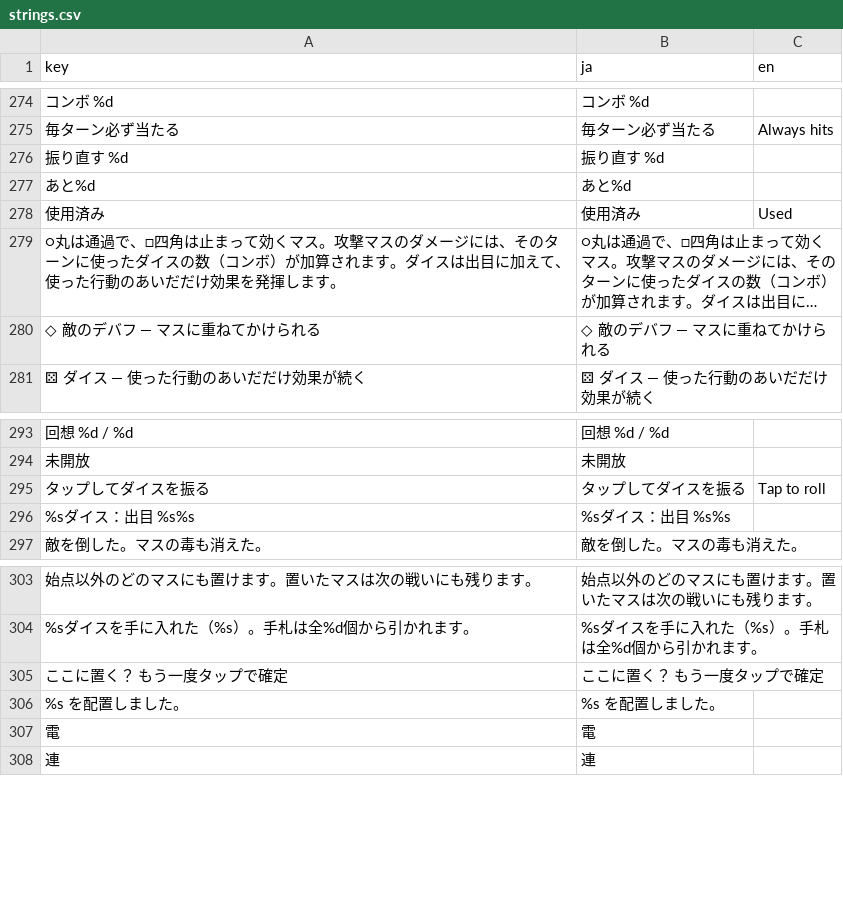
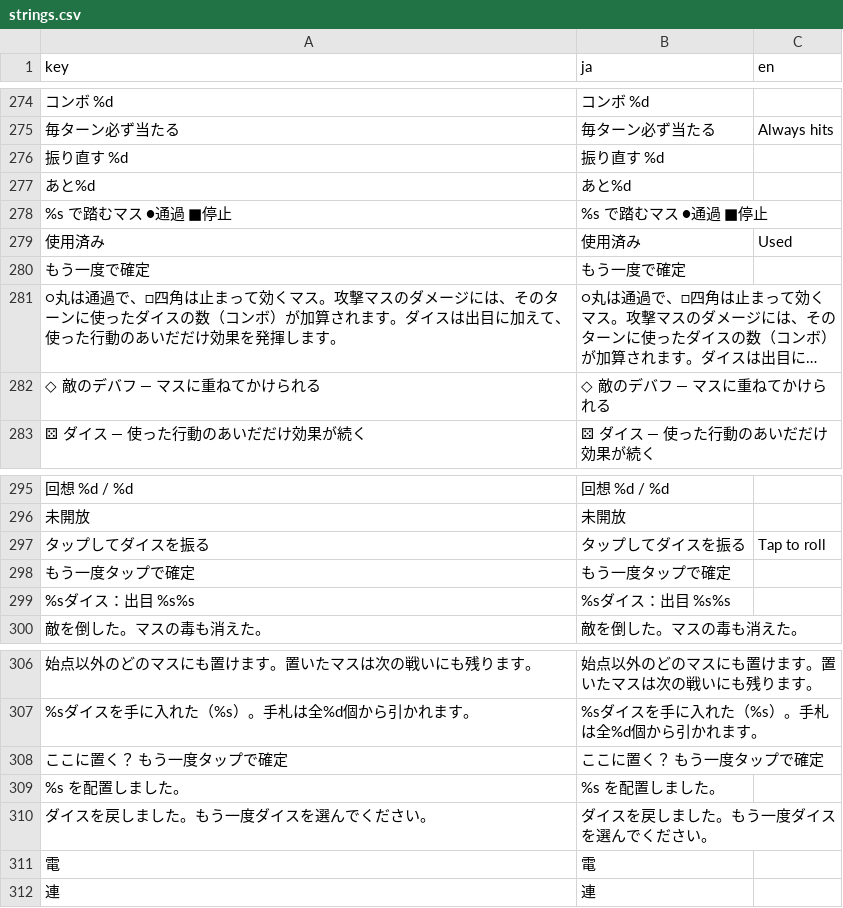
Before and after one commit to ochakuu8-sudo/DICE, a CSV file: godot_project/i18n/strings.csv, drawn as a sheet; only a part is shown, gaps mark what is left out; long unchanged cells end in …; the diff names each change by its address in the sheet, - before the commit and + after, or states it on an @@ line.

```diff
--- a/godot_project/i18n/strings.csv
+++ b/godot_project/i18n/strings.csv
+row 278: %s で踏むマス ●通過 ■停止 | %s で踏むマス ●通過 ■停止
+row 280: もう一度で確定 | もう一度で確定
+row 298: もう一度タップで確定 | もう一度タップで確定
+row 310: ダイスを戻しました。もう一度ダイスを選んでください。 | ダイスを戻しました。もう一度ダイスを選んでください。
```
Also changed, not shown: 5 other files.
